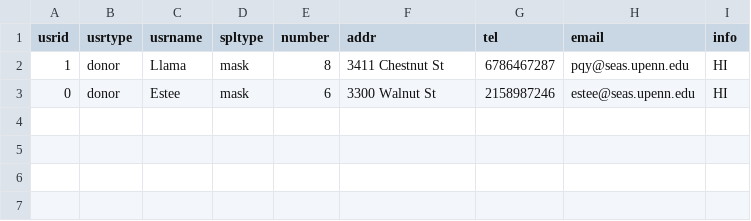
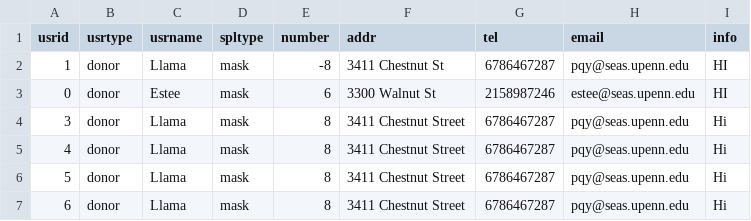
Before and after one commit to ameliapqy/TeamN95, a CSV file: test.csv, drawn as a sheet.

```diff
--- a/test.csv
+++ b/test.csv
@@ -1,3 +1,7 @@
 usrid,usrtype,usrname,spltype,number,addr,tel,email,info
-1,donor,Llama,mask,8,"3411 Chestnut St",6786467287,pqy@seas.upenn.edu,HI
+1,donor,Llama,mask,-8,"3411 Chestnut St",6786467287,pqy@seas.upenn.edu,HI
 0,donor,Estee,mask,6,"3300 Walnut St",2158987246,estee@seas.upenn.edu,HI
+3,donor,Llama,mask,8,"3411 Chestnut Street",6786467287,pqy@seas.upenn.edu,Hi
+4,donor,Llama,mask,8,"3411 Chestnut Street",6786467287,pqy@seas.upenn.edu,Hi
+5,donor,Llama,mask,8,"3411 Chestnut Street",6786467287,pqy@seas.upenn.edu,Hi
+6,donor,Llama,mask,8,"3411 Chestnut Street",6786467287,pqy@seas.upenn.edu,Hi
```
Also changed, not shown: 3 other files.
